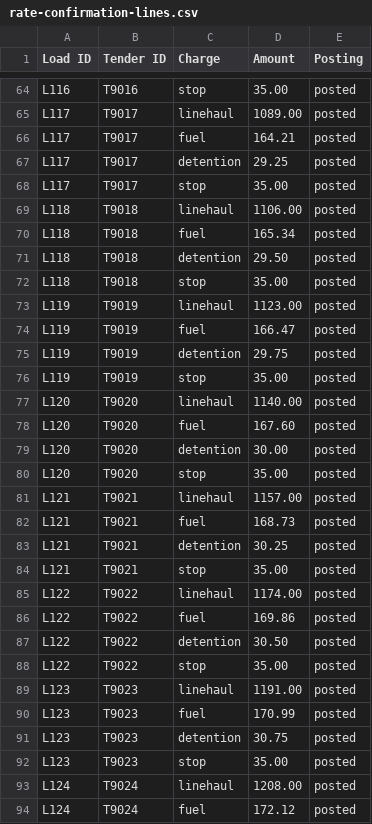
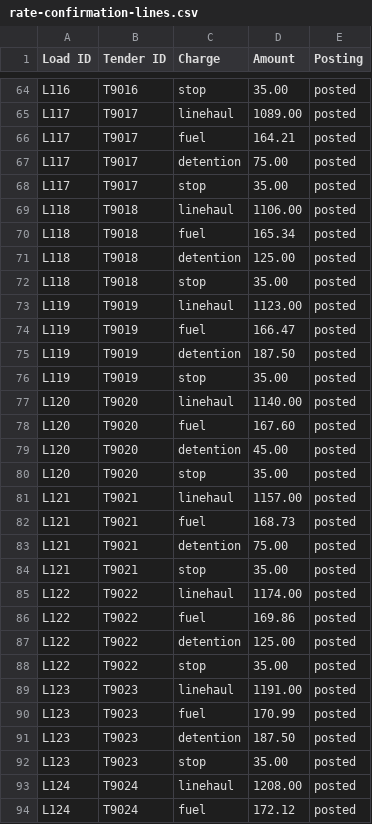
Before and after one commit to Nutts5796/logiparity, a CSV file: examples/freight/rate-confirmation-lines.csv, drawn as a sheet; only a part is shown, gaps mark what is left out; the diff covers the shown part only.

```diff
--- a/examples/freight/rate-confirmation-lines.csv
+++ b/examples/freight/rate-confirmation-lines.csv
@@ -66,3 +66,3 @@ L117,T9017,linehaul,1089.00,posted
 L117,T9017,fuel,164.21,posted
-L117,T9017,detention,29.25,posted
+L117,T9017,detention,75.00,posted
 L117,T9017,stop,35.00,posted
@@ -70,3 +70,3 @@ L118,T9018,linehaul,1106.00,posted
 L118,T9018,fuel,165.34,posted
-L118,T9018,detention,29.50,posted
+L118,T9018,detention,125.00,posted
 L118,T9018,stop,35.00,posted
@@ -74,3 +74,3 @@ L119,T9019,linehaul,1123.00,posted
 L119,T9019,fuel,166.47,posted
-L119,T9019,detention,29.75,posted
+L119,T9019,detention,187.50,posted
 L119,T9019,stop,35.00,posted
@@ -78,3 +78,3 @@ L120,T9020,linehaul,1140.00,posted
 L120,T9020,fuel,167.60,posted
-L120,T9020,detention,30.00,posted
+L120,T9020,detention,45.00,posted
 L120,T9020,stop,35.00,posted
@@ -82,3 +82,3 @@ L121,T9021,linehaul,1157.00,posted
 L121,T9021,fuel,168.73,posted
-L121,T9021,detention,30.25,posted
+L121,T9021,detention,75.00,posted
 L121,T9021,stop,35.00,posted
@@ -86,3 +86,3 @@ L122,T9022,linehaul,1174.00,posted
 L122,T9022,fuel,169.86,posted
-L122,T9022,detention,30.50,posted
+L122,T9022,detention,125.00,posted
 L122,T9022,stop,35.00,posted
@@ -90,3 +90,3 @@ L123,T9023,linehaul,1191.00,posted
 L123,T9023,fuel,170.99,posted
-L123,T9023,detention,30.75,posted
+L123,T9023,detention,187.50,posted
 L123,T9023,stop,35.00,posted
```
Also changed, not shown: 19 removed rows and 69 edited cells elsewhere in this file, examples/freight/carrier-settlement-lines.csv, examples/freight/tms-loads.csv, 29 other files.
